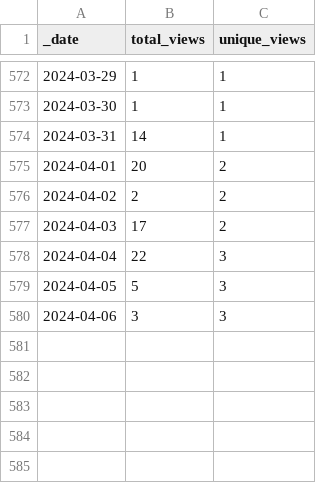
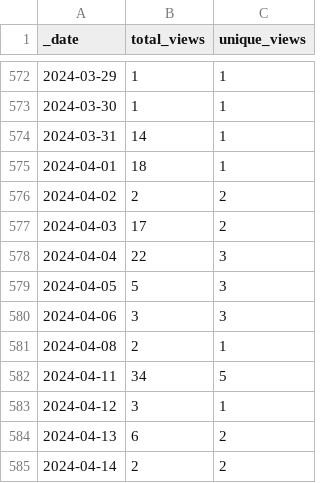
Before and after one commit to HerrNamenlos123/JTAG_Interface, a CSV file: traffic/views.csv, drawn as a sheet; only a part is shown, gaps mark what is left out.

Commit message:
GitHub traffic

```diff
--- a/traffic/views.csv
+++ b/traffic/views.csv
@@ -574,3 +574,3 @@ _date,total_views,unique_views
 2024-03-31,14,1
-2024-04-01,20,2
+2024-04-01,18,1
 2024-04-02,2,2
@@ -580 +580,6 @@ _date,total_views,unique_views
 2024-04-06,3,3
+2024-04-08,2,1
+2024-04-11,34,5
+2024-04-12,3,1
+2024-04-13,6,2
+2024-04-14,2,2
```
Also changed, not shown: traffic/clones.csv, 1 other file.
